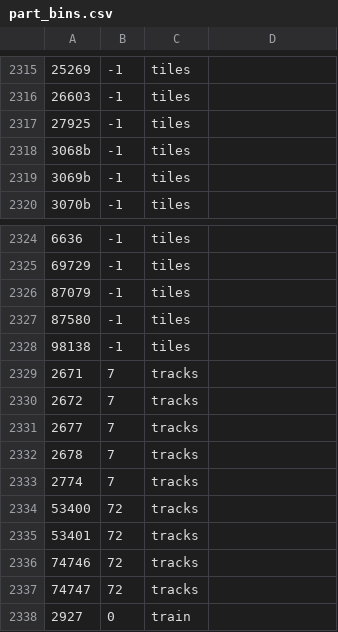
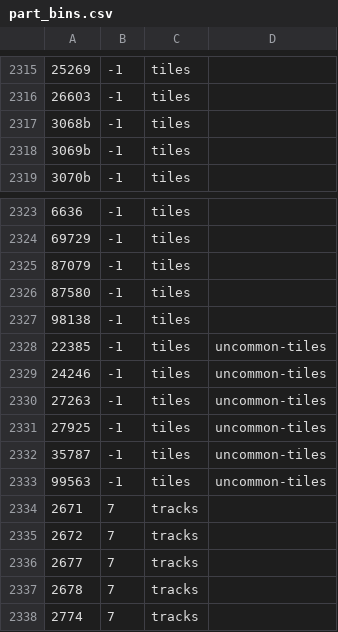
Before and after one commit to jncraton/bricki, a CSV file: data/part_bins.csv, drawn as a sheet; only a part is shown, gaps mark what is left out; the shorter side is filled out with more unchanged rows; removed rows and columns are numbered as before the commit, all else as after; the diff names each change by its address in the sheet, - before the commit and + after, or states it on an @@ line.

Commit message:
Add tiles

```diff
--- a/data/part_bins.csv
+++ b/data/part_bins.csv
-row 2317: 27925 | -1 | tiles
+row 2328: 22385 | -1 | tiles | uncommon-tiles
+row 2329: 24246 | -1 | tiles | uncommon-tiles
+row 2330: 27263 | -1 | tiles | uncommon-tiles
+row 2331: 27925 | -1 | tiles | uncommon-tiles
+row 2332: 35787 | -1 | tiles | uncommon-tiles
+row 2333: 99563 | -1 | tiles | uncommon-tiles
```
